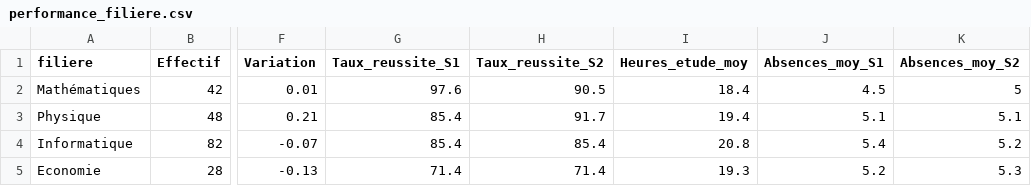
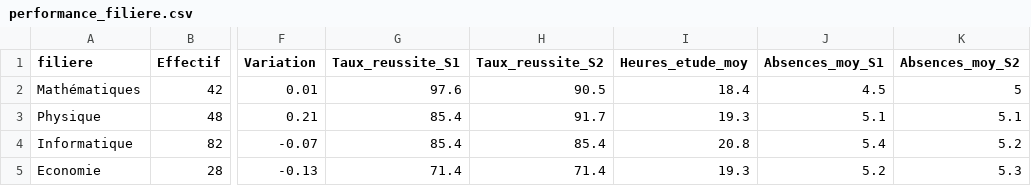
Before and after one commit to bendy2509/data_analysis_student, a CSV file: output/tables/performance_filiere.csv, drawn as a sheet; only a part is shown, gaps mark what is left out; the diff names each change by its address in the sheet, - before the commit and + after, or states it on an @@ line.

```diff
--- a/output/tables/performance_filiere.csv
+++ b/output/tables/performance_filiere.csv
-I3 (Heures_etude_moy): 19.4
+I3 (Heures_etude_moy): 19.3
```
Also changed, not shown: data/processed/donnees_completes.csv, data/processed/donnees_nettoyees.csv, 15 other files.
